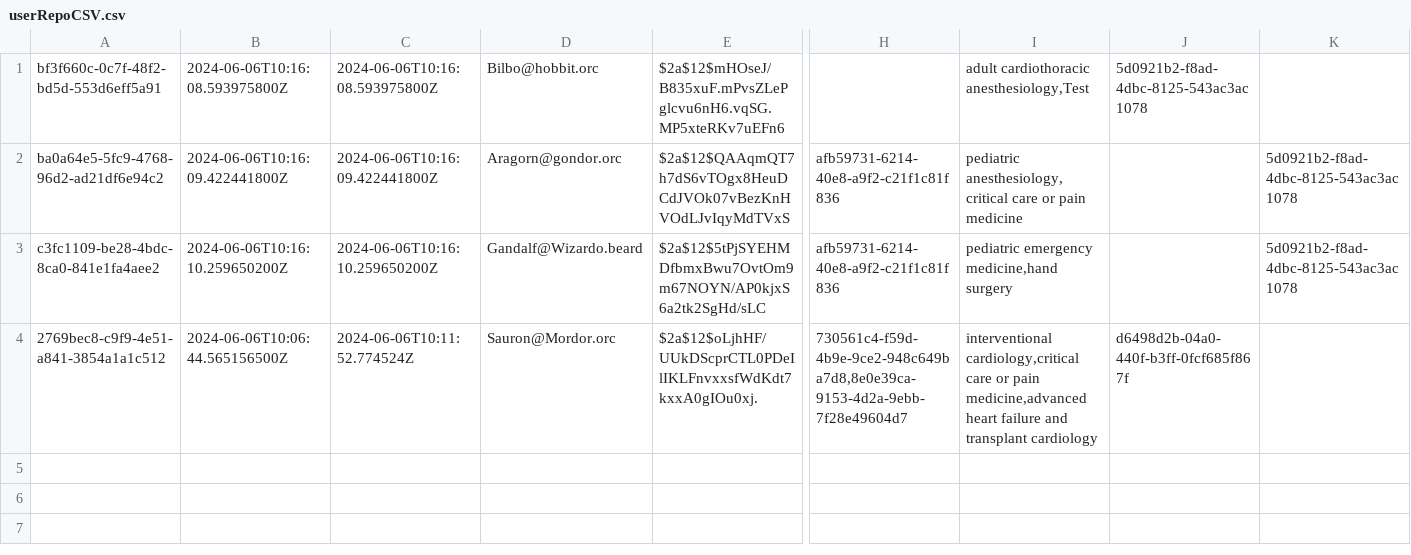
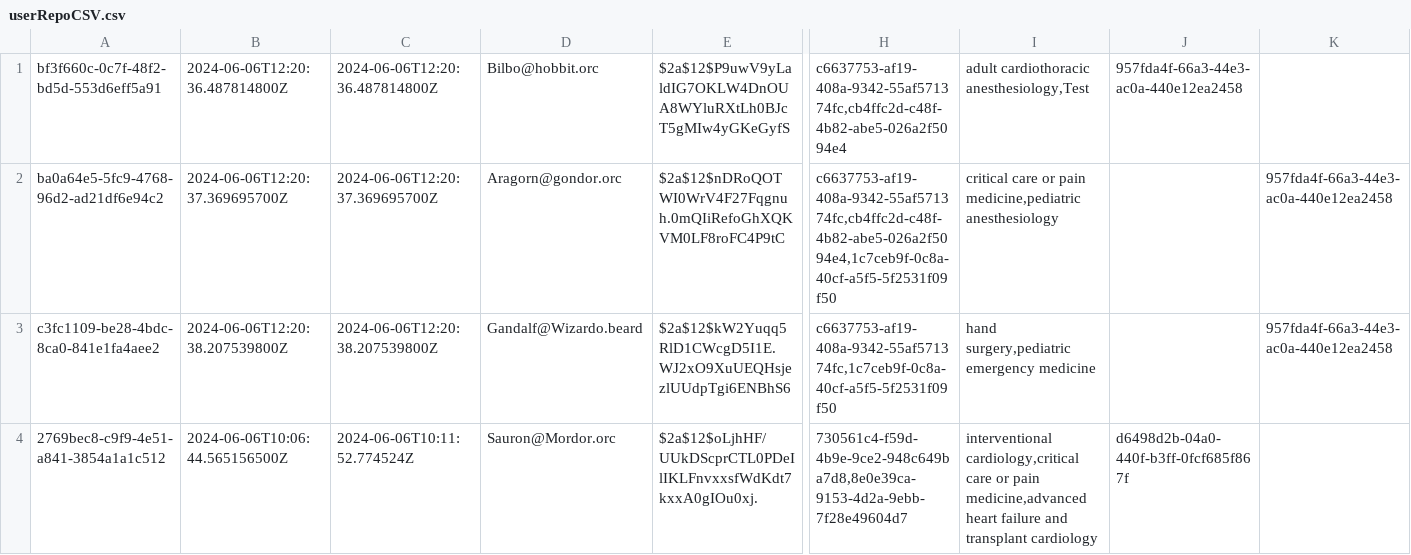
Before and after one commit to Fischdaling/FivePanels, a CSV file: src/main/java/org/theShire/persistence/userRepoCSV.csv, drawn as a sheet; only a part is shown, gaps mark what is left out; the diff names each change by its address in the sheet, - before the commit and + after, or states it on an @@ line.

```diff
--- a/src/main/java/org/theShire/persistence/userRepoCSV.csv
+++ b/src/main/java/org/theShire/persistence/userRepoCSV.csv
-B1: 2024-06-06T10:16:08.593975800Z
+B1: 2024-06-06T12:20:36.487814800Z
-C1: 2024-06-06T10:16:08.593975800Z
+C1: 2024-06-06T12:20:36.487814800Z
-E1: $2a$12$mHOseJ/B835xuF.mPvsZLePglcvu6nH6.vqSG.MP5xteRKv7uEFn6
+E1: $2a$12$P9uwV9yLaldIG7OKLW4DnOUA8WYluRXtLh0BJcT5gMIw4yGKeGyfS
-H1: (empty)
+H1: c6637753-af19-408a-9342-55af571374fc,cb4ffc2d-c48f-4b82-abe5-026a2f5094e4
-J1: 5d0921b2-f8ad-4dbc-8125-543ac3ac1078
+J1: 957fda4f-66a3-44e3-ac0a-440e12ea2458
-B2: 2024-06-06T10:16:09.422441800Z
+B2: 2024-06-06T12:20:37.369695700Z
-C2: 2024-06-06T10:16:09.422441800Z
+C2: 2024-06-06T12:20:37.369695700Z
-E2: $2a$12$QAAqmQT7h7dS6vTOgx8HeuDCdJVOk07vBezKnHVOdLJvIqyMdTVxS
+E2: $2a$12$nDRoQOTWI0WrV4F27Fqgnuh.0mQIiRefoGhXQKVM0LF8roFC4P9tC
-H2: afb59731-6214-40e8-a9f2-c21f1c81f836
+H2: c6637753-af19-408a-9342-55af571374fc,cb4ffc2d-c48f-4b82-abe5-026a2f5094e4,1c7ceb9f-0c8a-40cf-a5f5-5f2531f09f50
-I2: pediatric anesthesiology,critical care or pain medicine
+I2: critical care or pain medicine,pediatric anesthesiology
-K2:K3: 5d0921b2-f8ad-4dbc-8125-543ac3ac1078
+K2:K3: 957fda4f-66a3-44e3-ac0a-440e12ea2458
-B3: 2024-06-06T10:16:10.259650200Z
+B3: 2024-06-06T12:20:38.207539800Z
-C3: 2024-06-06T10:16:10.259650200Z
+C3: 2024-06-06T12:20:38.207539800Z
-E3: $2a$12$5tPjSYEHMDfbmxBwu7OvtOm9m67NOYN/AP0kjxS6a2tk2SgHd/sLC
+E3: $2a$12$kW2Yuqq5RlD1CWcgD5I1E.WJ2xO9XuUEQHsjezlUUdpTgi6ENBhS6
-H3: afb59731-6214-40e8-a9f2-c21f1c81f836
+H3: c6637753-af19-408a-9342-55af571374fc,1c7ceb9f-0c8a-40cf-a5f5-5f2531f09f50
-I3: pediatric emergency medicine,hand surgery
+I3: hand surgery,pediatric emergency medicine
```
Also changed, not shown: src/main/java/org/theShire/persistence/caseRepoCSV.csv, src/main/java/org/theShire/persistence/chatRepoCSV.csv, 4 other files.
